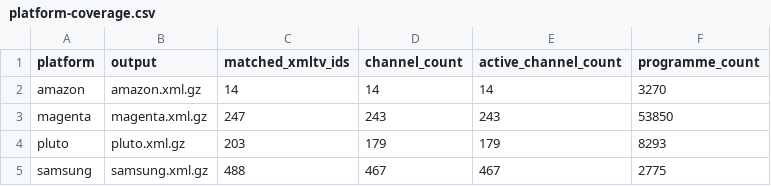
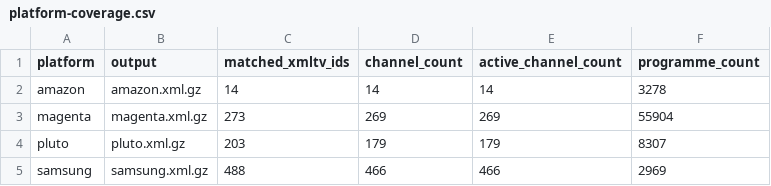
Before and after one commit to Kaimandura/epg-de, a CSV file: reports/platform-coverage.csv, drawn as a sheet.

```diff
--- a/reports/platform-coverage.csv
+++ b/reports/platform-coverage.csv
@@ -1,5 +1,5 @@
 platform,output,matched_xmltv_ids,channel_count,active_channel_count,programme_count
-amazon,amazon.xml.gz,14,14,14,3270
-magenta,magenta.xml.gz,247,243,243,53850
-pluto,pluto.xml.gz,203,179,179,8293
-samsung,samsung.xml.gz,488,467,467,2775
+amazon,amazon.xml.gz,14,14,14,3278
+magenta,magenta.xml.gz,273,269,269,55904
+pluto,pluto.xml.gz,203,179,179,8307
+samsung,samsung.xml.gz,488,466,466,2969
```
Also changed, not shown: reports/amazon-coverage.csv, reports/coverage.csv, 8 other files.
